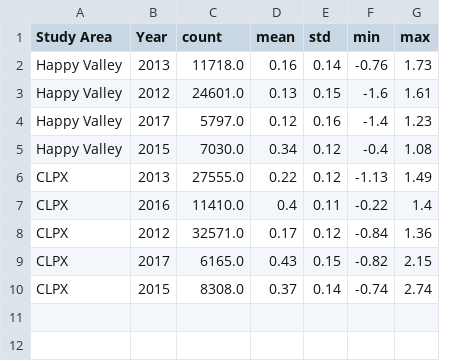
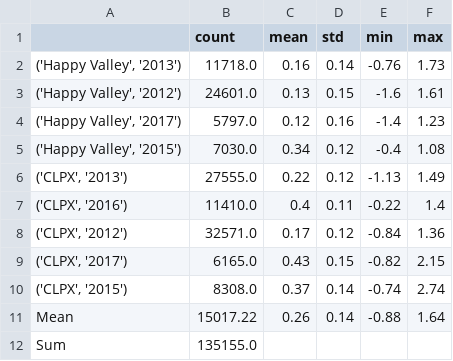
Before and after one commit to charparr/parr-thesis, a CSV file: validation/aggregate_results/aggregate_results_summary.csv, drawn as a sheet; removed rows and columns are numbered as before the commit, all else as after; the diff names each change by its address in the sheet, - before the commit and + after, or states it on an @@ line.

Commit message:
add mean, sum rows

```diff
--- a/validation/aggregate_results/aggregate_results_summary.csv
+++ b/validation/aggregate_results/aggregate_results_summary.csv
-column A (Study Area), rows 2-10: Happy Valley | Happy Valley | Happy Valley | Happy Valley | CLPX | CLPX | CLPX | CLPX | CLPX
-column B (Year), rows 2-10: 2013 | 2012 | 2017 | 2015 | 2013 | 2016 | 2012 | 2017 | 2015
+column A, rows 2-10: ('Happy Valley', '2013') | ('Happy Valley', '2012') | ('Happy Valley', '2017') | ('Happy Valley', '2015') | ('CLPX', '2013') | ('CLPX', '2016') | ('CLPX', '2012') | ('CLPX', '2017') | ('CLPX', '2015')
+row 11: Mean | 15017.22 | 0.26 | 0.14 | -0.88 | 1.64
+row 12: Sum | 135155.0
```
Also changed, not shown: 1 other file.
